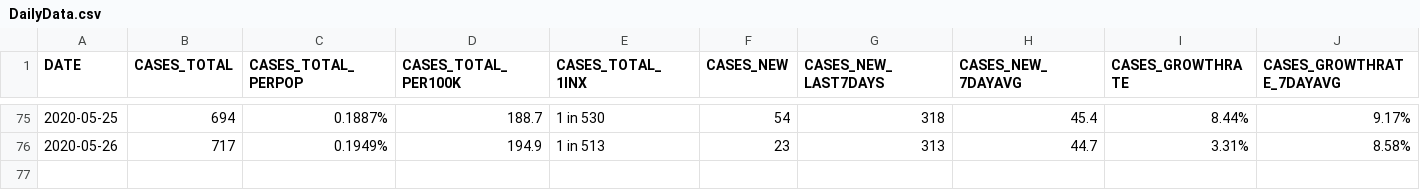
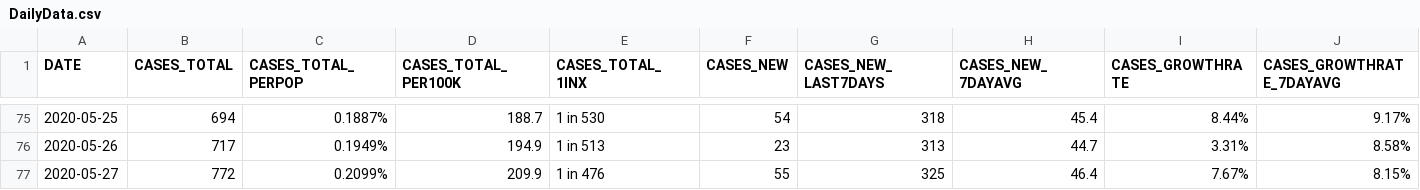
Before and after one commit to UTC-SCAL/COVID19-Analysis, a CSV file: Data/CaseData/DailyData.csv, drawn as a sheet; only a part is shown, gaps mark what is left out; rows hold the shown columns only; the diff names each change by its address in the sheet, - before the commit and + after, or states it on an @@ line.

```diff
--- a/Data/CaseData/DailyData.csv
+++ b/Data/CaseData/DailyData.csv
+row 77: 2020-05-27 | 772 | 0.2099% | 209.9 | 1 in 476 | 55 | 325 | 46.4 | 7.67% | 8.15%
```
Also changed, not shown: Data/CaseData/AgeData.csv, Data/CaseData/EthData.csv, 16 other files.
